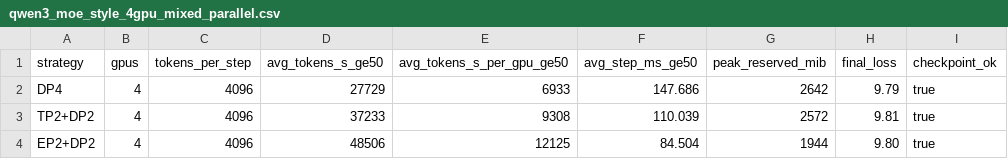
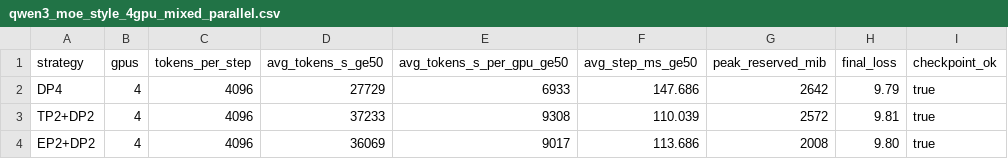
Before and after one commit to std-song/vla-training-infra-lab, a CSV file: project1_qwen3_moe_pretrain/results/qwen3_moe_style_4gpu_mixed_parallel.csv, drawn as a sheet.

Commit message:
Fix Qwen3 MoE expert-parallel training correctness

```diff
--- a/project1_qwen3_moe_pretrain/results/qwen3_moe_style_4gpu_mixed_parallel.csv
+++ b/project1_qwen3_moe_pretrain/results/qwen3_moe_style_4gpu_mixed_parallel.csv
@@ -3,2 +3,2 @@ DP4,4,4096,27729,6933,147.686,2642,9.79,true
 TP2+DP2,4,4096,37233,9308,110.039,2572,9.81,true
-EP2+DP2,4,4096,48506,12125,84.504,1944,9.80,true
+EP2+DP2,4,4096,36069,9017,113.686,2008,9.80,true
```
Also changed, not shown: 16 other files.
